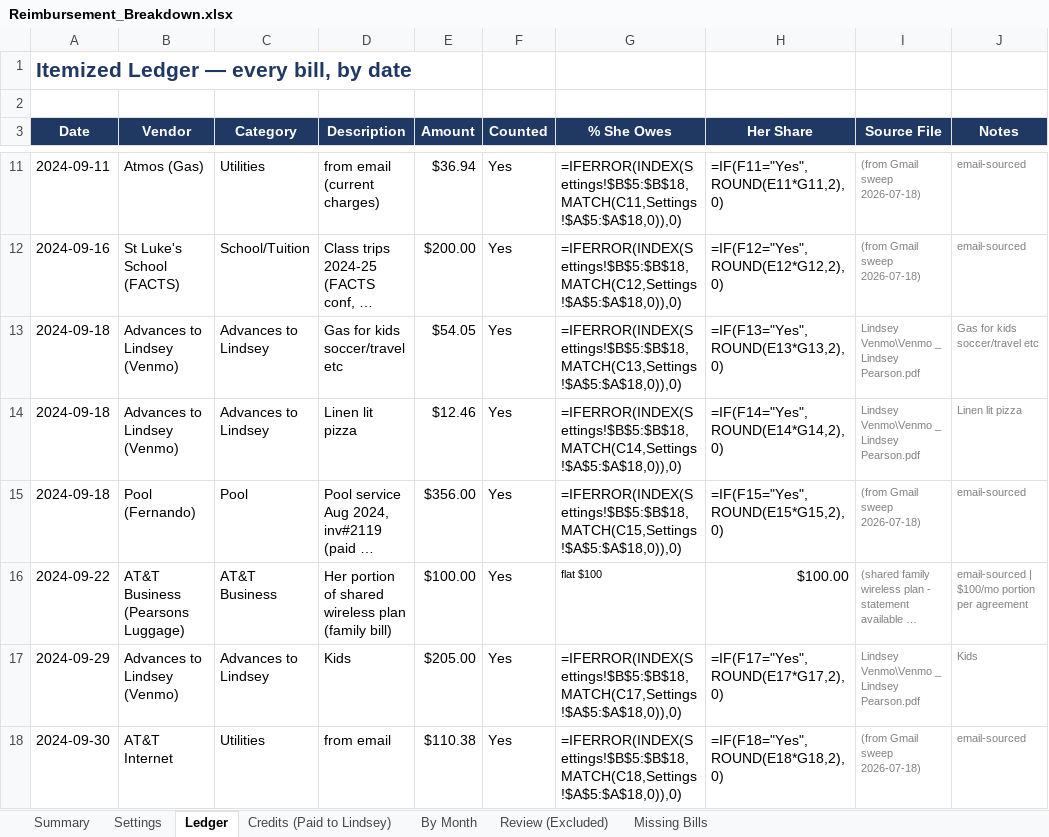
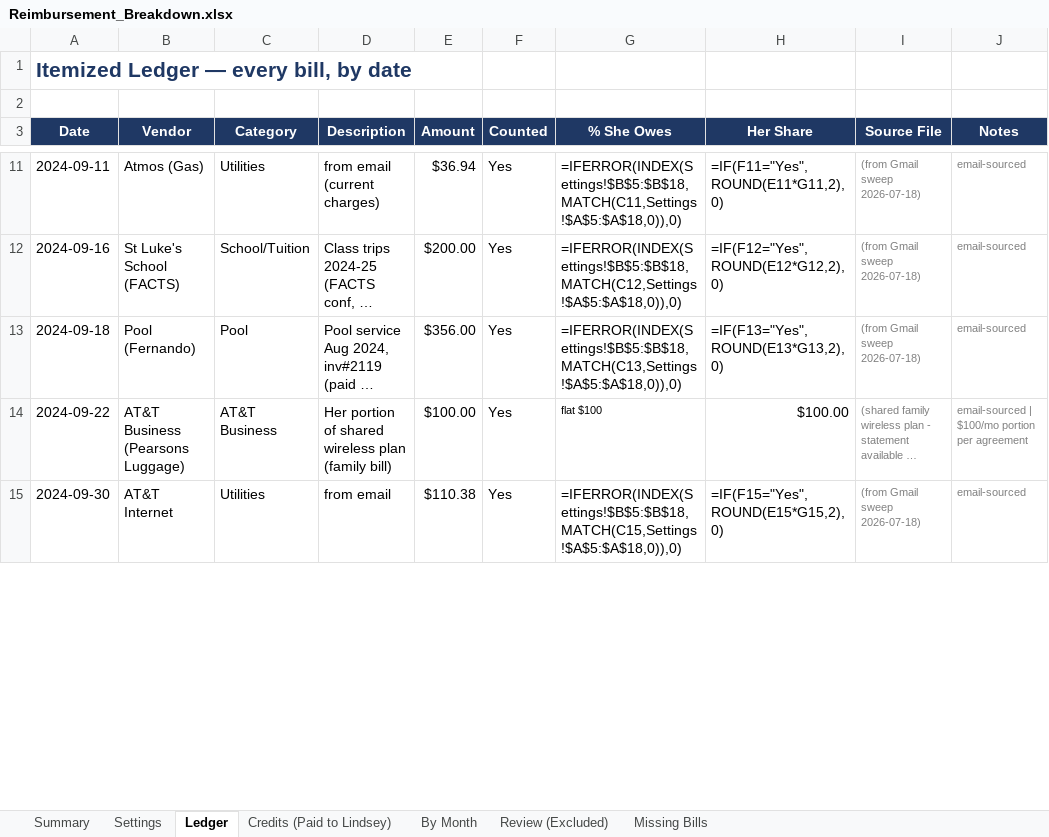
Before and after one commit to nedpearson/Reimbursements, an Excel workbook: Reimbursement_Breakdown.xlsx, sheet Ledger, drawn as a sheet; only a part is shown, gaps mark what is left out; long unchanged cells end in …; values as stored, in another font and other column widths than the file's, no borders; formulas without a stored value are shown as written; removed rows and columns are numbered as before the commit, all else as after; the diff covers the shown part only; the diff names each change by its address in the sheet, - before the commit and + after, or states it on an @@ line.

```diff
--- a/Reimbursement_Breakdown.xlsx (sheet Ledger)
+++ b/Reimbursement_Breakdown.xlsx (sheet Ledger)
-row 13: 2024-09-18 | Advances to Lindsey (Venmo) | Advances to Lindsey | Gas for kids soccer/travel etc | $54.05 | Yes | =IFERROR(INDEX(Settings!$B$5:$B$18,MATCH(C13,Settings!$A$5:$A$18,0)),0) | =IF(F13="Yes",ROUND(E13*G13,2),0) | Lindsey Venmo\Venmo _ Lindsey Pearson.pdf | Gas for kids soccer/travel etc
-row 14: 2024-09-18 | Advances to Lindsey (Venmo) | Advances to Lindsey | Linen lit pizza | $12.46 | Yes | =IFERROR(INDEX(Settings!$B$5:$B$18,MATCH(C14,Settings!$A$5:$A$18,0)),0) | =IF(F14="Yes",ROUND(E14*G14,2),0) | Lindsey Venmo\Venmo _ Lindsey Pearson.pdf | Linen lit pizza
-G13 (% She Owes): =IFERROR(INDEX(Settings!$B$5:$B$18,MATCH(C15,Settings!$A$5:$A$18,0)),0)
+G13 (% She Owes): =IFERROR(INDEX(Settings!$B$5:$B$18,MATCH(C13,Settings!$A$5:$A$18,0)),0)
-H13 (Her Share): =IF(F15="Yes",ROUND(E15*G15,2),0)
+H13 (Her Share): =IF(F13="Yes",ROUND(E13*G13,2),0)
-row 17: 2024-09-29 | Advances to Lindsey (Venmo) | Advances to Lindsey | Kids | $205.00 | Yes | =IFERROR(INDEX(Settings!$B$5:$B$18,MATCH(C17,Settings!$A$5:$A$18,0)),0) | =IF(F17="Yes",ROUND(E17*G17,2),0) | Lindsey Venmo\Venmo _ Lindsey Pearson.pdf | Kids
-G15 (% She Owes): =IFERROR(INDEX(Settings!$B$5:$B$18,MATCH(C18,Settings!$A$5:$A$18,0)),0)
+G15 (% She Owes): =IFERROR(INDEX(Settings!$B$5:$B$18,MATCH(C15,Settings!$A$5:$A$18,0)),0)
-H15 (Her Share): =IF(F18="Yes",ROUND(E18*G18,2),0)
+H15 (Her Share): =IF(F15="Yes",ROUND(E15*G15,2),0)
```
Also changed, not shown: 5 added rows, 115 removed rows and 153 edited cells elsewhere in this sheet, sheet Review (Excluded), sheet By Month, sheet Summary, sheet Missing Bills, 15 other files.
